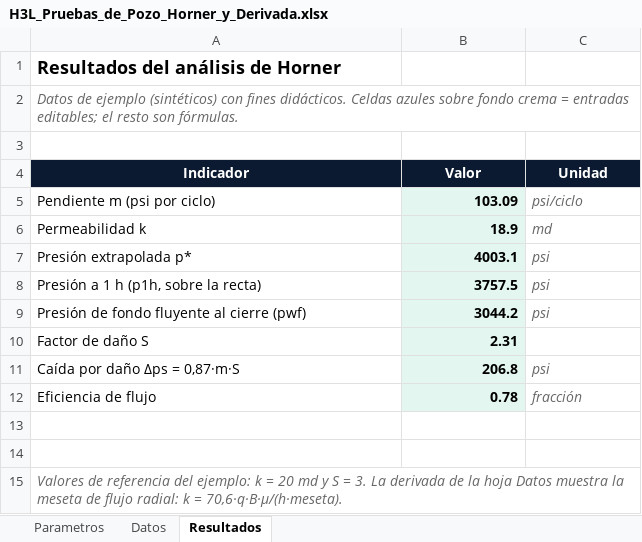
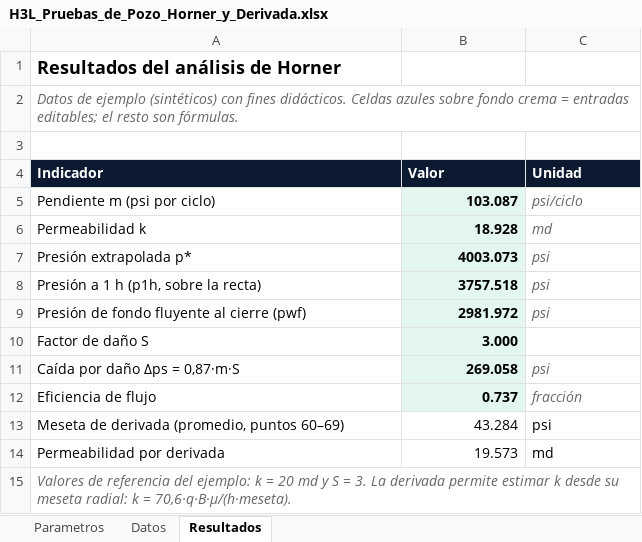
Before and after one commit to lcollell-cell/h3l, an Excel workbook: cursos/xlsx/H3L_Pruebas_de_Pozo_Horner_y_Derivada.xlsx, sheet Resultados, drawn as a sheet; values as stored, in another font and other column widths than the file's, no borders; the diff names each change by its address in the sheet, - before the commit and + after, or states it on an @@ line.

```diff
--- a/cursos/xlsx/H3L_Pruebas_de_Pozo_Horner_y_Derivada.xlsx (sheet Resultados)
+++ b/cursos/xlsx/H3L_Pruebas_de_Pozo_Horner_y_Derivada.xlsx (sheet Resultados)
-A4:C4 alignment: center
+A4:C4 alignment: left
-B5 (Valor): 103.09
+B5 (Valor): 103.087
-B6 (Valor): 18.9
+B6 (Valor): 18.928
-B7 (Valor): 4003.1
+B7 (Valor): 4003.073
-B8 (Valor): 3757.5
+B8 (Valor): 3757.518
-B9 (Valor): 3044.2
+B9 (Valor): 2981.972
-B10 (Valor): 2.31
+B10 (Valor): 3.000
-B11 (Valor): 206.8
+B11 (Valor): 269.058
-B12 (Valor): 0.78
+B12 (Valor): 0.737
-row 13: (empty)
+row 13: Meseta de derivada (promedio, puntos 60–69) | 43.284 | psi
-row 14: (empty)
+row 14: Permeabilidad por derivada | 19.573 | md
-A15 (Indicador): …La derivada de la hoja Datos muestra la meseta de flujo radial: k…
+A15 (Indicador): …La derivada permite estimar k desde su meseta radial: k…
+A15:C15 merged
```
Also changed, not shown: sheet Datos, sheet Parametros, charts or pictures, cursos/xlsx/H3L_Geo_Volumetria_y_Cortes.xlsx, cursos/xlsx/H3L_Perforacion_Limite_Tecnico.xlsx, 13 other files.
